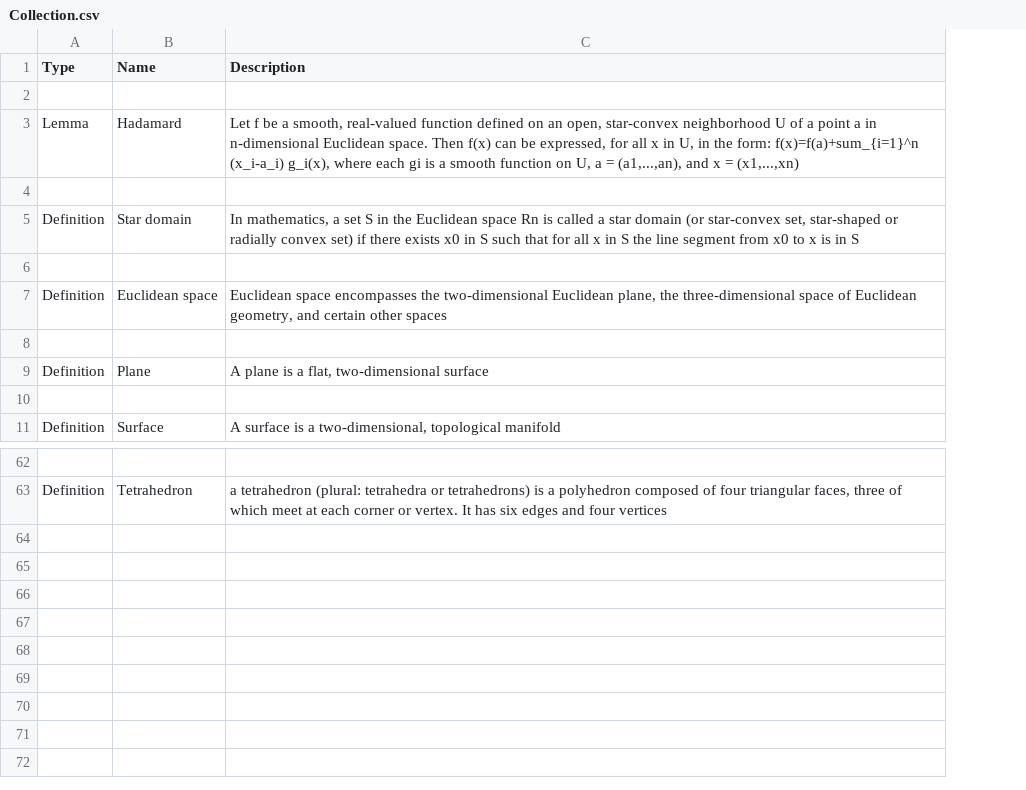
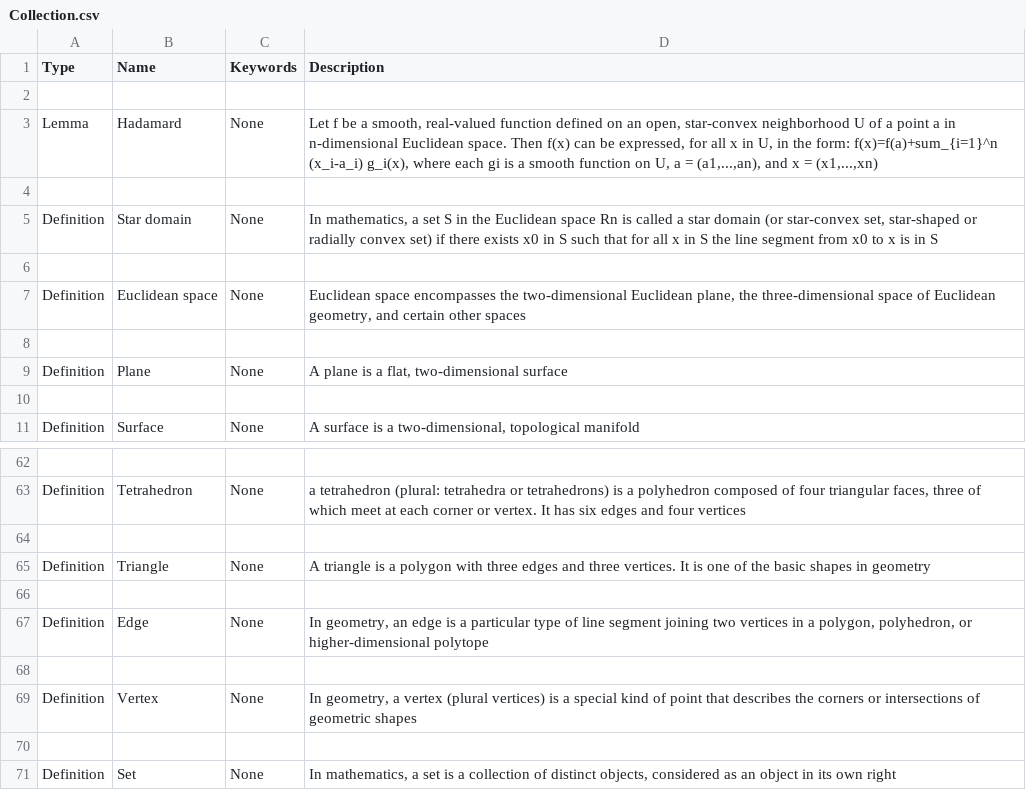
Before and after one commit to laputski/km-math-ontology, a CSV file: TextMining/Collection.csv, drawn as a sheet; only a part is shown, gaps mark what is left out; the diff names each change by its address in the sheet, - before the commit and + after, or states it on an @@ line.

Commit message:
Добавлен "рабочий" коннектер Добавлено поле keywords

```diff
--- a/TextMining/Collection.csv
+++ b/TextMining/Collection.csv
+column C (Keywords), rows 3-11: None |  | None |  | None |  | None |  | None; row 63: None
+row 64: (empty)
+row 65: Definition | Triangle | None | A triangle is a polygon with three edges and three vertices. It is one of the basic shapes in geometry
+row 66: (empty)
+row 67: Definition | Edge | None | In geometry, an edge is a particular type of line segment joining two vertices in a polygon, polyhedron, or higher-dimensional polytope
+row 68: (empty)
+row 69: Definition | Vertex | None | In geometry, a vertex (plural vertices) is a special kind of point that describes the corners or intersections of geometric shapes
+row 70: (empty)
+row 71: Definition | Set | None | In mathematics, a set is a collection of distinct objects, considered as an object in its own right
```
Also changed, not shown: 4 other files.
